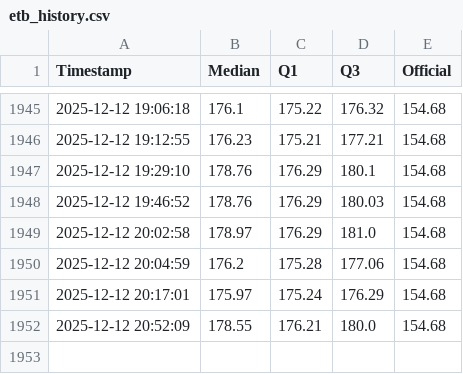
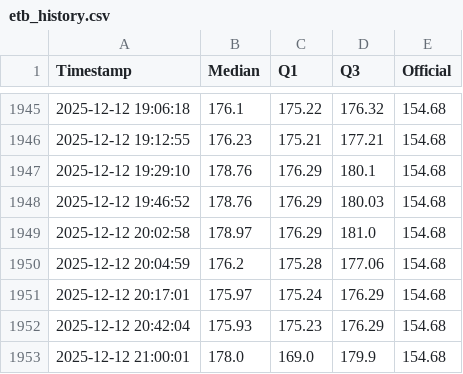
Before and after one commit to mikilegesse/etb-market-watch, a CSV file: etb_history.csv, drawn as a sheet; only a part is shown, gaps mark what is left out.

```diff
--- a/etb_history.csv
+++ b/etb_history.csv
@@ -1951,2 +1951,3 @@ Timestamp,Median,Q1,Q3,Official
 2025-12-12 20:17:01,175.97,175.24,176.29,154.68
-2025-12-12 20:52:09,178.55,176.21,180.0,154.68
+2025-12-12 20:42:04,175.93,175.23,176.29,154.68
+2025-12-12 21:00:01,178.0,169.0,179.9,154.68
```
Also changed, not shown: 3 other files.
